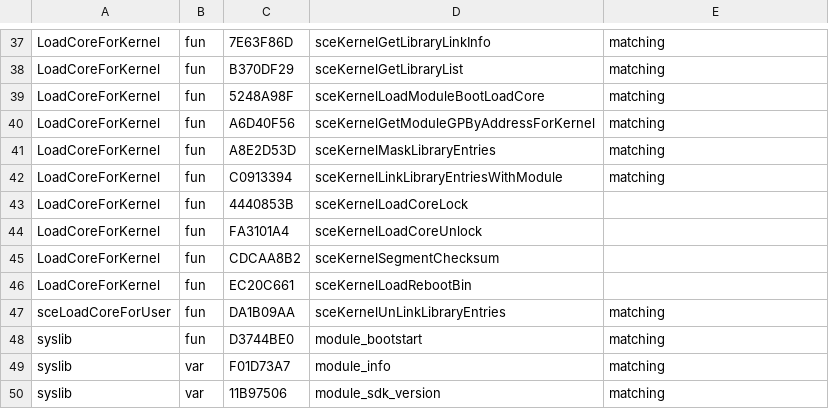
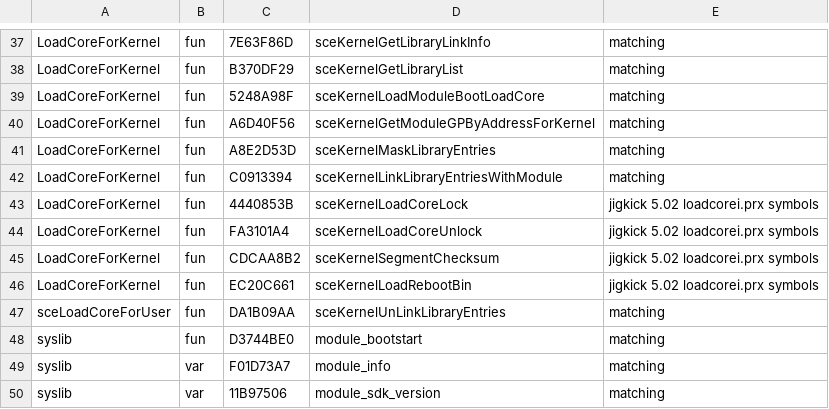
Before and after one commit to Bagietas/psplibdoc, a CSV file: PSPLibDoc/kd/loadcore.csv, drawn as a sheet; only a part is shown, gaps mark what is left out.

```diff
--- a/PSPLibDoc/kd/loadcore.csv
+++ b/PSPLibDoc/kd/loadcore.csv
@@ -42,6 +42,6 @@ LoadCoreForKernel,fun,A8E2D53D,sceKernelMaskLibraryEntries,matching
 LoadCoreForKernel,fun,C0913394,sceKernelLinkLibraryEntriesWithModule,matching
-LoadCoreForKernel,fun,4440853B,sceKernelLoadCoreLock,
-LoadCoreForKernel,fun,FA3101A4,sceKernelLoadCoreUnlock,
-LoadCoreForKernel,fun,CDCAA8B2,sceKernelSegmentChecksum,
-LoadCoreForKernel,fun,EC20C661,sceKernelLoadRebootBin,
+LoadCoreForKernel,fun,4440853B,sceKernelLoadCoreLock,jigkick 5.02 loadcorei.prx symbols
+LoadCoreForKernel,fun,FA3101A4,sceKernelLoadCoreUnlock,jigkick 5.02 loadcorei.prx symbols
+LoadCoreForKernel,fun,CDCAA8B2,sceKernelSegmentChecksum,jigkick 5.02 loadcorei.prx symbols
+LoadCoreForKernel,fun,EC20C661,sceKernelLoadRebootBin,jigkick 5.02 loadcorei.prx symbols
 sceLoadCoreForUser,fun,DA1B09AA,sceKernelUnLinkLibraryEntries,matching
```
Also changed, not shown: 2 other files.
